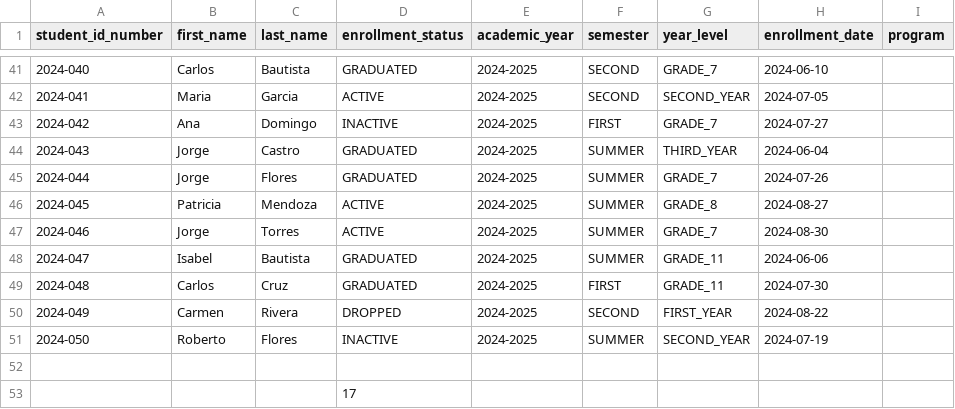
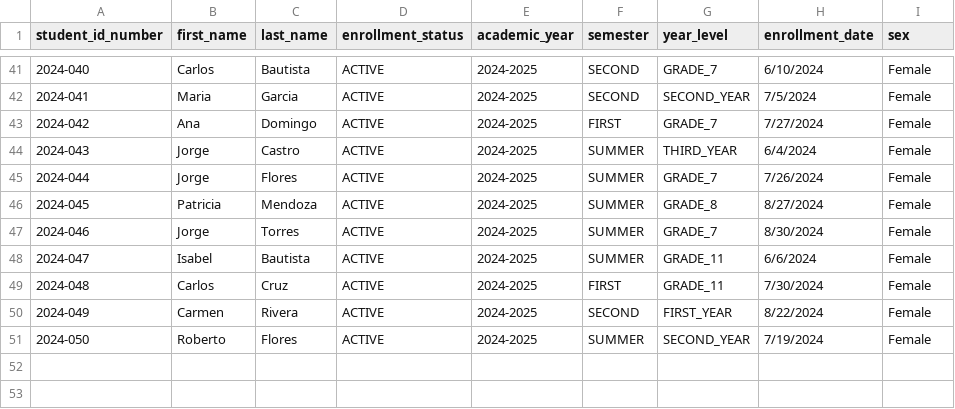
Before and after one commit to twistedwarden/esmv2, a CSV file: mock_students_2024 - mock_students_2024.csv.csv, drawn as a sheet; only a part is shown, gaps mark what is left out; the diff covers the shown part only.

```diff
--- a/mock_students_2024 - mock_students_2024.csv.csv
+++ b/mock_students_2024 - mock_students_2024.csv.csv
@@ -1 +1 @@
-student_id_number,first_name,last_name,enrollment_status,academic_year,semester,year_level,enrollment_date,program
+student_id_number,first_name,last_name,enrollment_status,academic_year,semester,year_level,enrollment_date,sex
@@ -41,13 +41,11 @@ student_id_number,first_name,last_name,enrollment_status,academic_year,semester,
-2024-040,Carlos,Bautista,GRADUATED,2024-2025,SECOND,GRADE_7,2024-06-10,
-2024-041,Maria,Garcia,ACTIVE,2024-2025,SECOND,SECOND_YEAR,2024-07-05,
-2024-042,Ana,Domingo,INACTIVE,2024-2025,FIRST,GRADE_7,2024-07-27,
-2024-043,Jorge,Castro,GRADUATED,2024-2025,SUMMER,THIRD_YEAR,2024-06-04,
-2024-044,Jorge,Flores,GRADUATED,2024-2025,SUMMER,GRADE_7,2024-07-26,
-2024-045,Patricia,Mendoza,ACTIVE,2024-2025,SUMMER,GRADE_8,2024-08-27,
-2024-046,Jorge,Torres,ACTIVE,2024-2025,SUMMER,GRADE_7,2024-08-30,
-2024-047,Isabel,Bautista,GRADUATED,2024-2025,SUMMER,GRADE_11,2024-06-06,
-2024-048,Carlos,Cruz,GRADUATED,2024-2025,FIRST,GRADE_11,2024-07-30,
-2024-049,Carmen,Rivera,DROPPED,2024-2025,SECOND,FIRST_YEAR,2024-08-22,
-2024-050,Roberto,Flores,INACTIVE,2024-2025,SUMMER,SECOND_YEAR,2024-07-19,
-,,,,,,,,
-,,,17,,,,,
+2024-040,Carlos,Bautista,ACTIVE,2024-2025,SECOND,GRADE_7,6/10/2024,Female
+2024-041,Maria,Garcia,ACTIVE,2024-2025,SECOND,SECOND_YEAR,7/5/2024,Female
+2024-042,Ana,Domingo,ACTIVE,2024-2025,FIRST,GRADE_7,7/27/2024,Female
+2024-043,Jorge,Castro,ACTIVE,2024-2025,SUMMER,THIRD_YEAR,6/4/2024,Female
+2024-044,Jorge,Flores,ACTIVE,2024-2025,SUMMER,GRADE_7,7/26/2024,Female
+2024-045,Patricia,Mendoza,ACTIVE,2024-2025,SUMMER,GRADE_8,8/27/2024,Female
+2024-046,Jorge,Torres,ACTIVE,2024-2025,SUMMER,GRADE_7,8/30/2024,Female
+2024-047,Isabel,Bautista,ACTIVE,2024-2025,SUMMER,GRADE_11,6/6/2024,Female
+2024-048,Carlos,Cruz,ACTIVE,2024-2025,FIRST,GRADE_11,7/30/2024,Female
+2024-049,Carmen,Rivera,ACTIVE,2024-2025,SECOND,FIRST_YEAR,8/22/2024,Female
+2024-050,Roberto,Flores,ACTIVE,2024-2025,SUMMER,SECOND_YEAR,7/19/2024,Female
```
Also changed, not shown: 103 edited cells elsewhere in this file, 2 other files.
